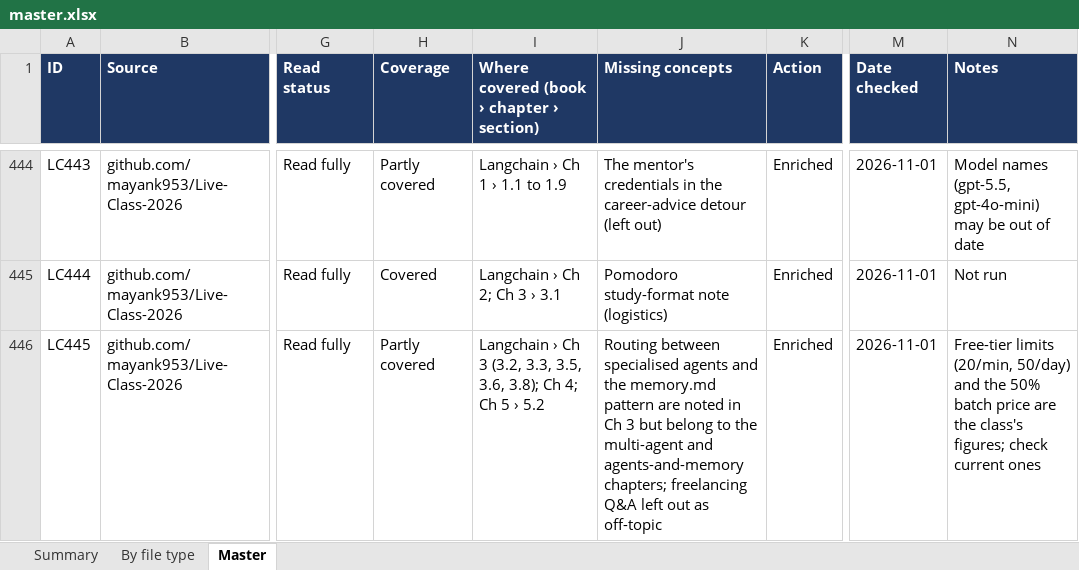
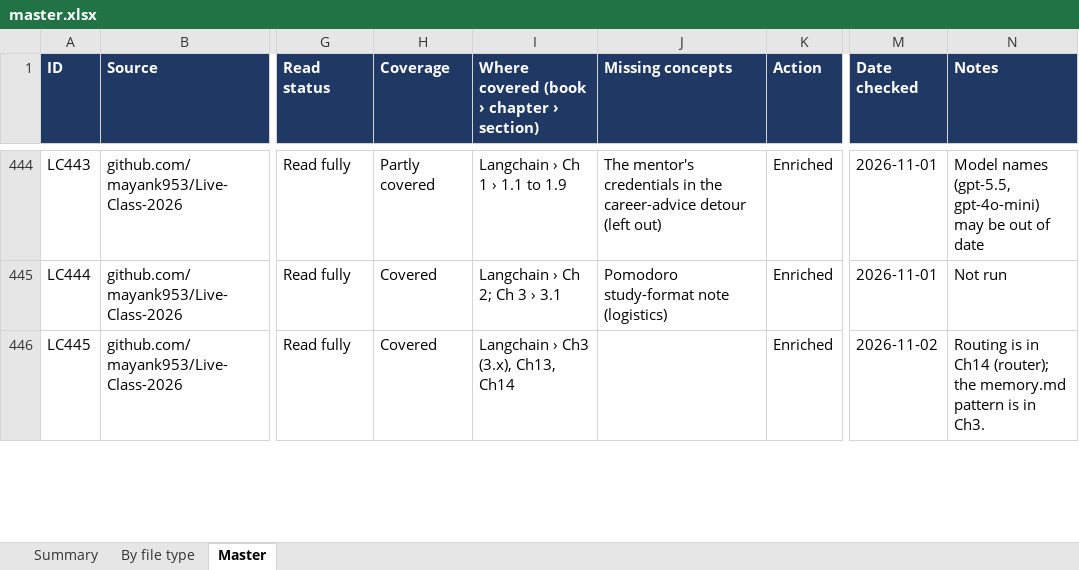
Before and after one commit to kiaanwankhede/MyNotes, an Excel workbook: master/master.xlsx, sheet Master, drawn as a sheet; only a part is shown, gaps mark what is left out; values as stored, in another font and other column widths than the file's, no borders; charts and pictures not drawn; the diff covers the shown part only; the diff names each change by its address in the sheet, - before the commit and + after, or states it on an @@ line.

```diff
--- a/master/master.xlsx (sheet Master)
+++ b/master/master.xlsx (sheet Master)
-H446 (Coverage): Partly covered
+H446 (Coverage): Covered
-I446: Langchain › Ch 3 (3.2, 3.3, 3.5, 3.6, 3.8); Ch 4; Ch 5 › 5.2
+I446: Langchain › Ch3 (3.x), Ch13, Ch14
-J446 (Missing concepts): Routing between specialised agents and the memory.md pattern are noted in Ch 3 but belong to the multi-agent and agents-and-memory chapters; freelancing Q&A left out as off-topic
+J446 (Missing concepts): (empty)
-M446 (Date checked): 2026-11-01
+M446 (Date checked): 2026-11-02
-N446 (Notes): Free-tier limits (20/min, 50/day) and the 50% batch price are the class's figures; check current ones
+N446 (Notes): Routing is in Ch14 (router); the memory.md pattern is in Ch3.
```
Also changed, not shown: 23 edited cells elsewhere in this sheet, sheet By file type, sheet Summary, 1 other file.
